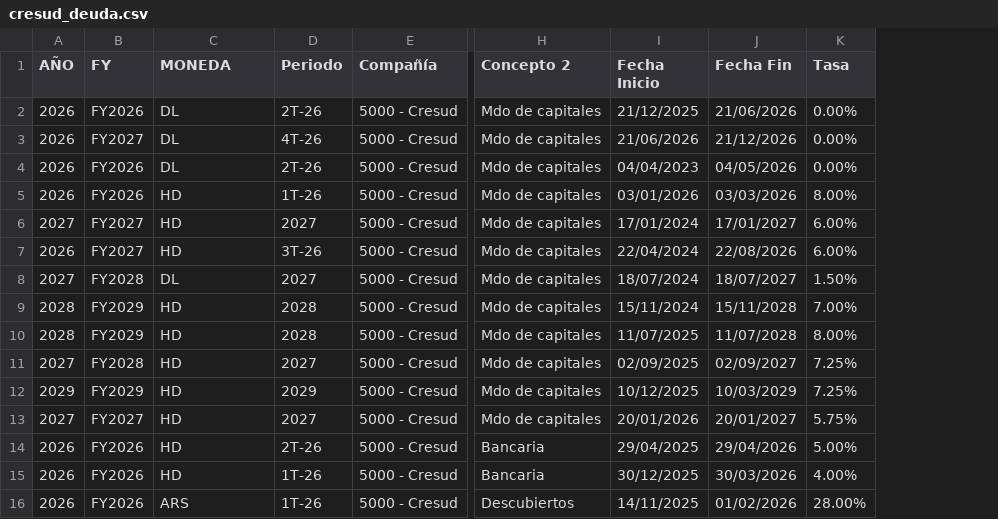
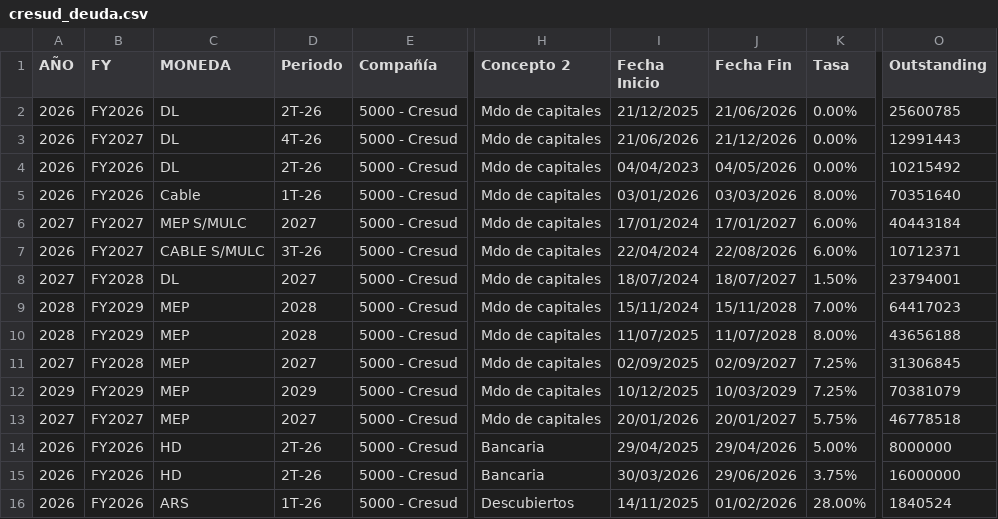
Before and after one commit to ramiellero/Caidas-de-deudas, a CSV file: cresud_deuda.csv, drawn as a sheet; only a part is shown, gaps mark what is left out; the diff names each change by its address in the sheet, - before the commit and + after, or states it on an @@ line.

```diff
--- a/cresud_deuda.csv
+++ b/cresud_deuda.csv
+column O (Outstanding), rows 2-16: 25600785 | 12991443 | 10215492 | 70351640 | 40443184 | 10712371 | 23794001 | 64417023 | 43656188 | 31306845 | 70381079 | 46778518 | 8000000 | 16000000 | 1840524
-C5 (MONEDA): HD
+C5 (MONEDA): Cable
-C6 (MONEDA): HD
+C6 (MONEDA): MEP S/MULC
-C7 (MONEDA): HD
+C7 (MONEDA): CABLE S/MULC
-C9:C13 (MONEDA): HD
+C9:C13 (MONEDA): MEP
-D15 (Periodo): 1T-26
+D15 (Periodo): 2T-26
-I15 (Fecha Inicio): 30/12/2025
+I15 (Fecha Inicio): 30/03/2026
-J15 (Fecha Fin): 30/03/2026
+J15 (Fecha Fin): 29/06/2026
-K15 (Tasa): 4.00%
+K15 (Tasa): 3.75%
```
Also changed, not shown: Total_sgr.csv, irsa_deuda.csv, 2 other files.
